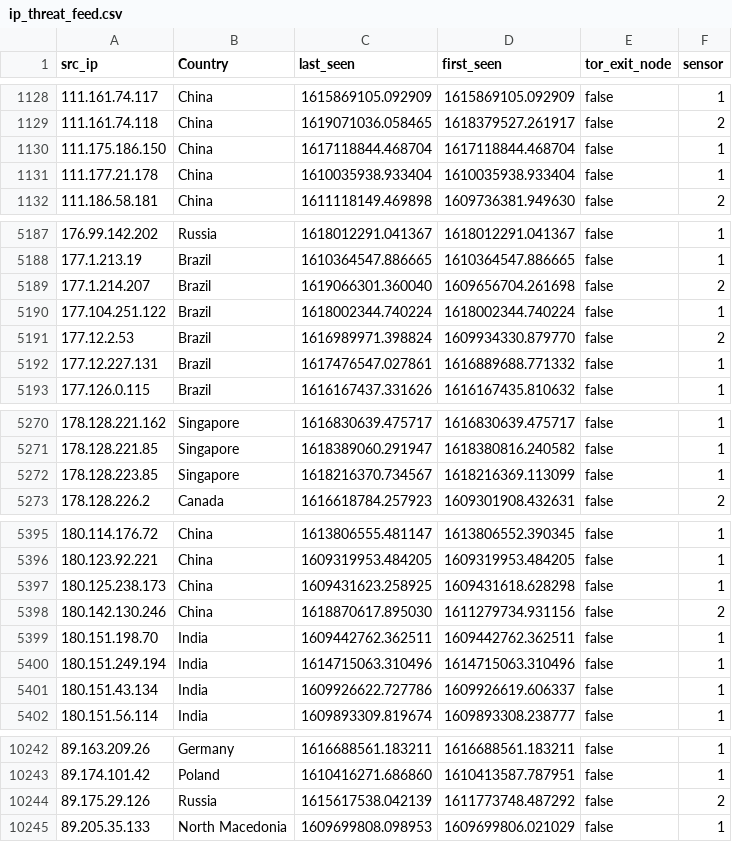
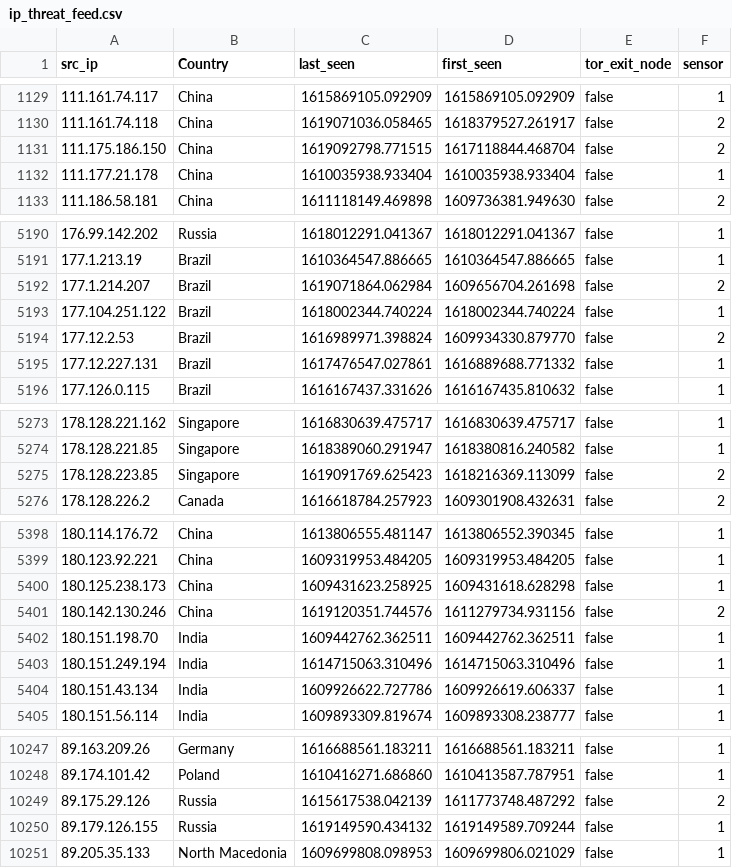
Before and after one commit to tankmek/threatfeed, a CSV file: ip_threat_feed.csv, drawn as a sheet; only a part is shown, gaps mark what is left out; the diff covers the shown part only.

```diff
--- a/ip_threat_feed.csv
+++ b/ip_threat_feed.csv
@@ -1129,3 +1130,3 @@
 "111.161.74.118",China,"1619071036.058465","1618379527.261917",false,2
-"111.175.186.150",China,"1617118844.468704","1617118844.468704",false,1
+"111.175.186.150",China,"1619092798.771515","1617118844.468704",false,2
 "111.177.21.178",China,"1610035938.933404","1610035938.933404",false,1
@@ -5188,3 +5191,3 @@
 "177.1.213.19",Brazil,"1610364547.886665","1610364547.886665",false,1
-"177.1.214.207",Brazil,"1619066301.360040","1609656704.261698",false,2
+"177.1.214.207",Brazil,"1619071864.062984","1609656704.261698",false,2
 "177.104.251.122",Brazil,"1618002344.740224","1618002344.740224",false,1
@@ -5271,3 +5274,3 @@
 "178.128.221.85",Singapore,"1618389060.291947","1618380816.240582",false,1
-"178.128.223.85",Singapore,"1618216370.734567","1618216369.113099",false,1
+"178.128.223.85",Singapore,"1619091769.625423","1618216369.113099",false,2
 "178.128.226.2",Canada,"1616618784.257923","1609301908.432631",false,2
@@ -5397,3 +5400,3 @@
 "180.125.238.173",China,"1609431623.258925","1609431618.628298",false,1
-"180.142.130.246",China,"1618870617.895030","1611279734.931156",false,2
+"180.142.130.246",China,"1619120351.744576","1611279734.931156",false,2
 "180.151.198.70",India,"1609442762.362511","1609442762.362511",false,1
@@ -10244,2 +10249,3 @@
 "89.175.29.126",Russia,"1615617538.042139","1611773748.487292",false,2
+"89.179.126.155",Russia,"1619149590.434132","1619149589.709244",false,1
 "89.205.35.133","North Macedonia","1609699808.098953","1609699806.021029",false,1
```
Also changed, not shown: 5 added rows elsewhere in this file.
